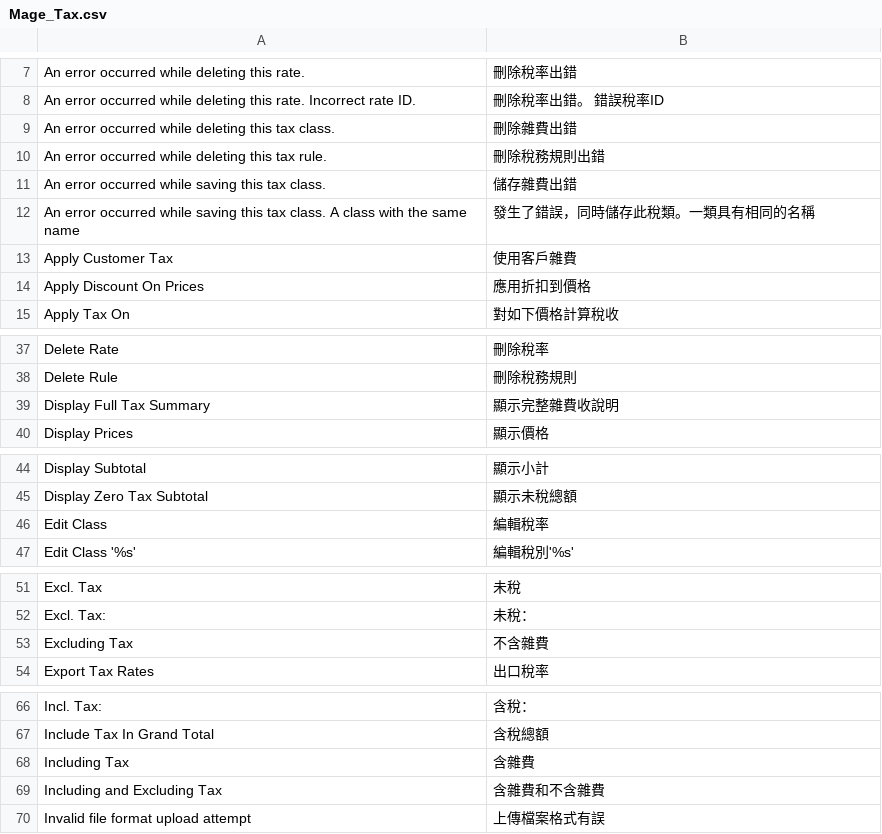
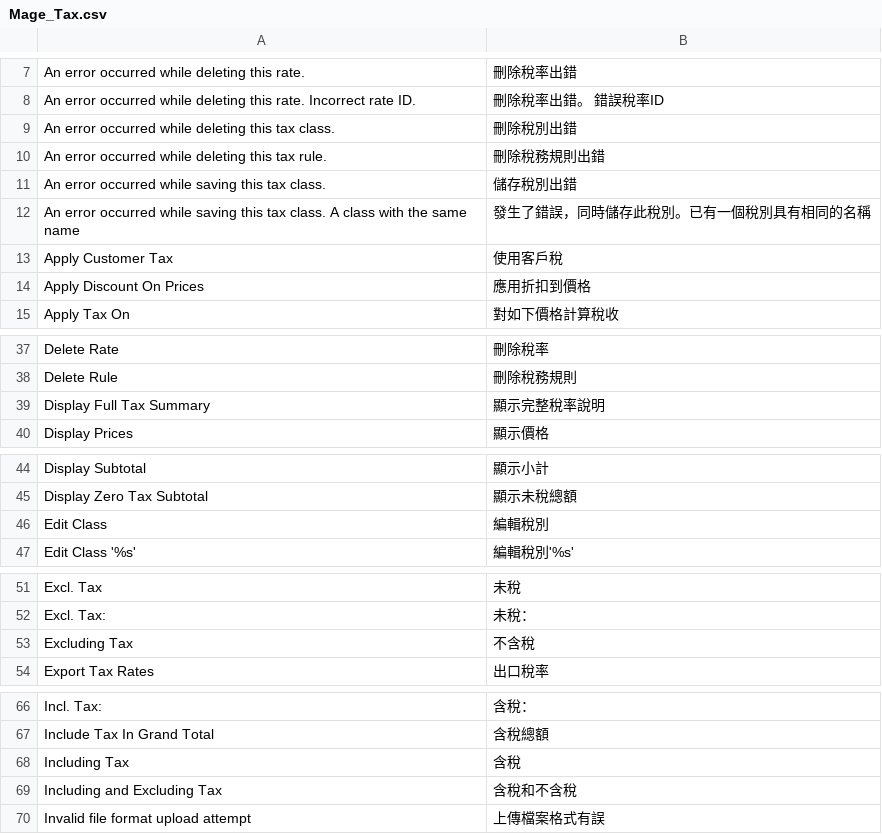
Before and after one commit to TriplesenseReply/magento_translation_zh_tw, a CSV file: Mage_Tax.csv, drawn as a sheet; only a part is shown, gaps mark what is left out; the diff covers the shown part only.

Commit message:
Update Mage_Tax.csv

```diff
--- a/Mage_Tax.csv
+++ b/Mage_Tax.csv
@@ -8,7 +8,7 @@
 "An error occurred while deleting this rate. Incorrect rate ID.","刪除稅率出錯。 錯誤稅率ID"
-"An error occurred while deleting this tax class.","刪除雜費出錯"
+"An error occurred while deleting this tax class.","刪除稅別出錯"
 "An error occurred while deleting this tax rule.","刪除稅務規則出錯"
-"An error occurred while saving this tax class.","儲存雜費出錯"
-"An error occurred while saving this tax class. A class with the same name","發生了錯誤，同時儲存此稅類。一類具有相同的名稱"
-"Apply Customer Tax","使用客戶雜費"
+"An error occurred while saving this tax class.","儲存稅別出錯"
+"An error occurred while saving this tax class. A class with the same name","發生了錯誤，同時儲存此稅別。已有一個稅別具有相同的名稱"
+"Apply Customer Tax","使用客戶稅"
 "Apply Discount On Prices","應用折扣到價格"
@@ -38,3 +38,3 @@
 "Delete Rule","刪除稅務規則"
-"Display Full Tax Summary","顯示完整雜費收說明"
+"Display Full Tax Summary","顯示完整稅率說明"
 "Display Prices","顯示價格"
@@ -45,3 +45,3 @@
 "Display Zero Tax Subtotal","顯示未稅總額"
-"Edit Class","編輯稅率"
+"Edit Class","編輯稅別"
 "Edit Class '%s'","編輯稅別'%s'"
@@ -52,3 +52,3 @@
 "Excl. Tax:","未稅："
-"Excluding Tax","不含雜費"
+"Excluding Tax","不含稅"
 "Export Tax Rates","出口稅率"
@@ -67,4 +67,4 @@
 "Include Tax In Grand Total","含稅總額"
-"Including Tax","含雜費"
-"Including and Excluding Tax","含雜費和不含雜費"
+"Including Tax","含稅"
+"Including and Excluding Tax","含稅和不含稅"
 "Invalid file format upload attempt","上傳檔案格式有誤"
```
Also changed, not shown: 3 edited cells elsewhere in this file.
